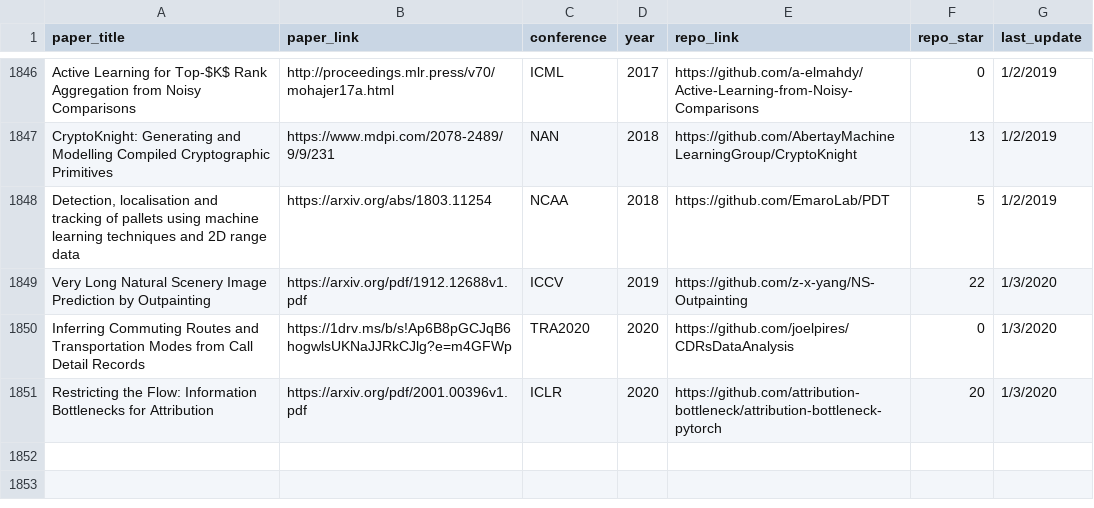
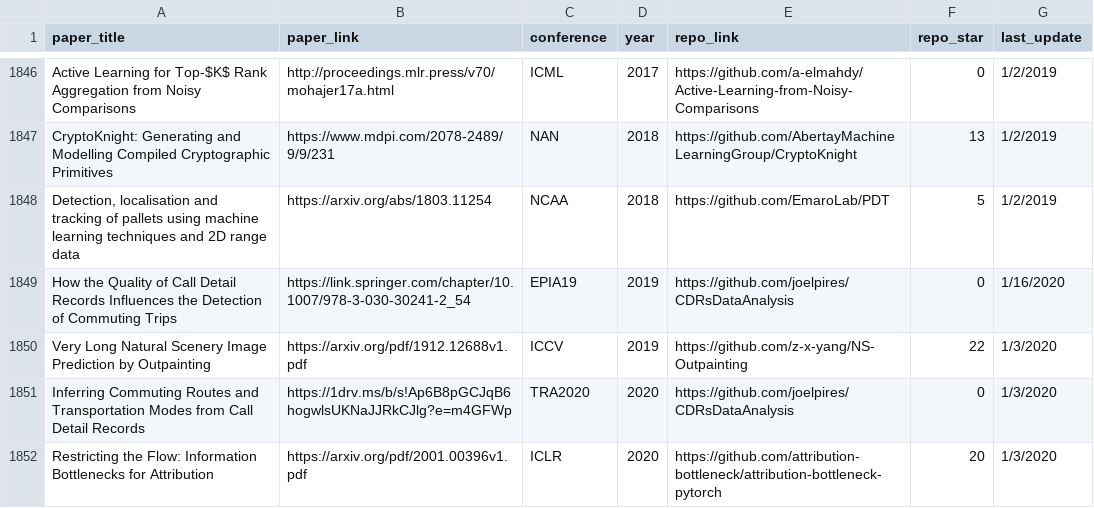
Before and after one commit to zziz/pwc, a CSV file: src/pwc.csv, drawn as a sheet; only a part is shown, gaps mark what is left out; the diff names each change by its address in the sheet, - before the commit and + after, or states it on an @@ line.

```diff
--- a/src/pwc.csv
+++ b/src/pwc.csv
+row 1849: How the Quality of Call Detail Records Influences the Detection of Commuting Trips | https://link.springer.com/chapter/10.1007/978-3-030-30241-2_54 | EPIA19 | 2019 | https://github.com/joelpires/CDRsDataAnalysis | 0 | 1/16/2020
```
Also changed, not shown: 1 other file.
